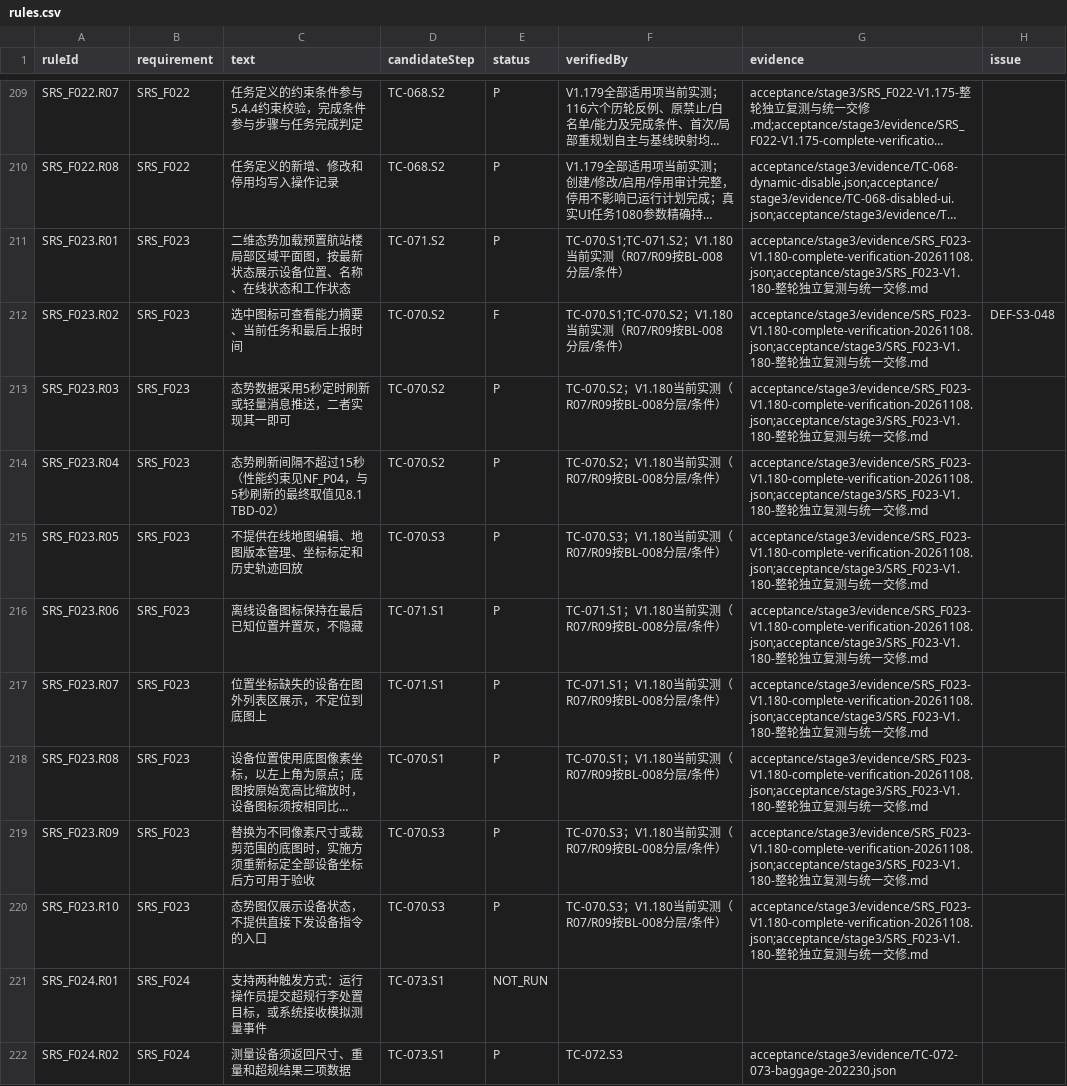
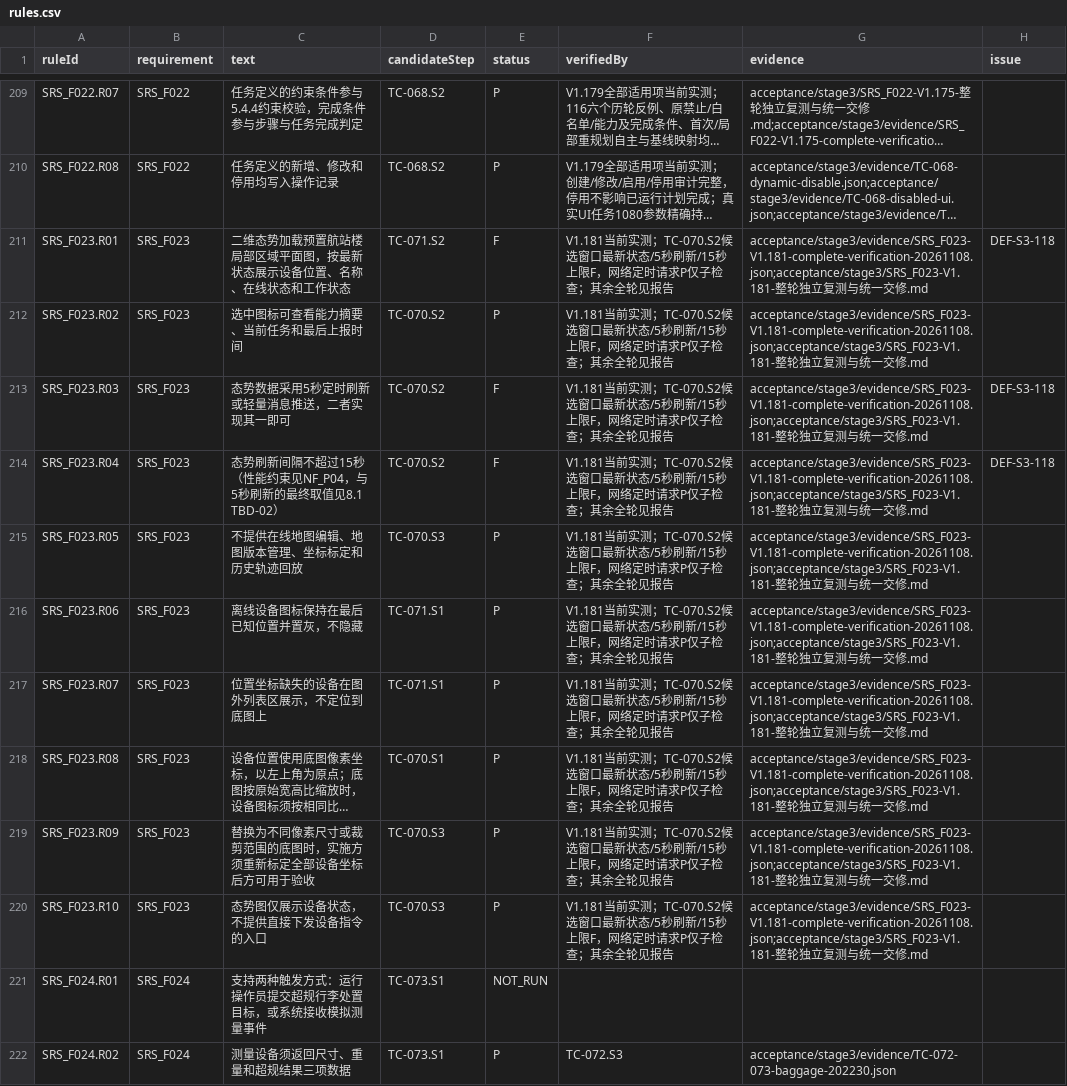
Before and after one commit to steedcy/TP-main, a CSV file: acceptance/stage3/rules.csv, drawn as a sheet; only a part is shown, gaps mark what is left out; long unchanged cells end in …; the diff names each change by its address in the sheet, - before the commit and + after, or states it on an @@ line.

```diff
--- a/acceptance/stage3/rules.csv
+++ b/acceptance/stage3/rules.csv
-E211 (status): P
+E211 (status): F
-F211 (verifiedBy): TC-070.S1;TC-071.S2；V1.180当前实测（R07/R09按BL-008分层/条件）
+F211 (verifiedBy): V1.181当前实测；TC-070.S2候选窗口最新状态/5秒刷新/15秒上限F，网络定时请求P仅子检查；其余全轮见报告
-G211:G220 (evidence): acceptance/stage3/evidence/SRS_F023-V1.180-complete-verification-20261108.json;acceptance/stage3/SRS_F023-V1.180-整轮…
+G211:G220 (evidence): acceptance/stage3/evidence/SRS_F023-V1.181-complete-verification-20261108.json;acceptance/stage3/SRS_F023-V1.181-整轮…
-H211 (issue): (empty)
+H211 (issue): DEF-S3-118
-E212 (status): F
+E212 (status): P
-F212 (verifiedBy): TC-070.S1;TC-070.S2；V1.180当前实测（R07/R09按BL-008分层/条件）
+F212 (verifiedBy): V1.181当前实测；TC-070.S2候选窗口最新状态/5秒刷新/15秒上限F，网络定时请求P仅子检查；其余全轮见报告
-H212 (issue): DEF-S3-048
+H212 (issue): (empty)
-E213:E214 (status): P
+E213:E214 (status): F
-F213:F214 (verifiedBy): TC-070.S2；V1.180当前实测（R07/R09按BL-008分层/条件）
+F213:F214 (verifiedBy): V1.181当前实测；TC-070.S2候选窗口最新状态/5秒刷新/15秒上限F，网络定时请求P仅子检查；其余全轮见报告
-H213:H214 (issue): (empty)
+H213:H214 (issue): DEF-S3-118
-F215 (verifiedBy): TC-070.S3；V1.180当前实测（R07/R09按BL-008分层/条件）
+F215 (verifiedBy): V1.181当前实测；TC-070.S2候选窗口最新状态/5秒刷新/15秒上限F，网络定时请求P仅子检查；其余全轮见报告
-F216:F217 (verifiedBy): TC-071.S1；V1.180当前实测（R07/R09按BL-008分层/条件）
+F216:F217 (verifiedBy): V1.181当前实测；TC-070.S2候选窗口最新状态/5秒刷新/15秒上限F，网络定时请求P仅子检查；其余全轮见报告
-F218 (verifiedBy): TC-070.S1；V1.180当前实测（R07/R09按BL-008分层/条件）
+F218 (verifiedBy): V1.181当前实测；TC-070.S2候选窗口最新状态/5秒刷新/15秒上限F，网络定时请求P仅子检查；其余全轮见报告
-F219:F220 (verifiedBy): TC-070.S3；V1.180当前实测（R07/R09按BL-008分层/条件）
+F219:F220 (verifiedBy): V1.181当前实测；TC-070.S2候选窗口最新状态/5秒刷新/15秒上限F，网络定时请求P仅子检查；其余全轮见报告
```
Also changed, not shown: acceptance/stage3/issues.csv, acceptance/stage3/steps.csv, 51 other files.
